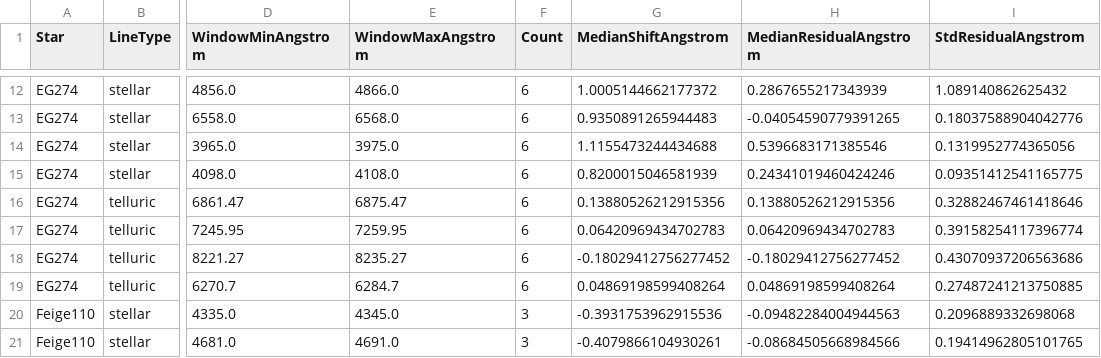
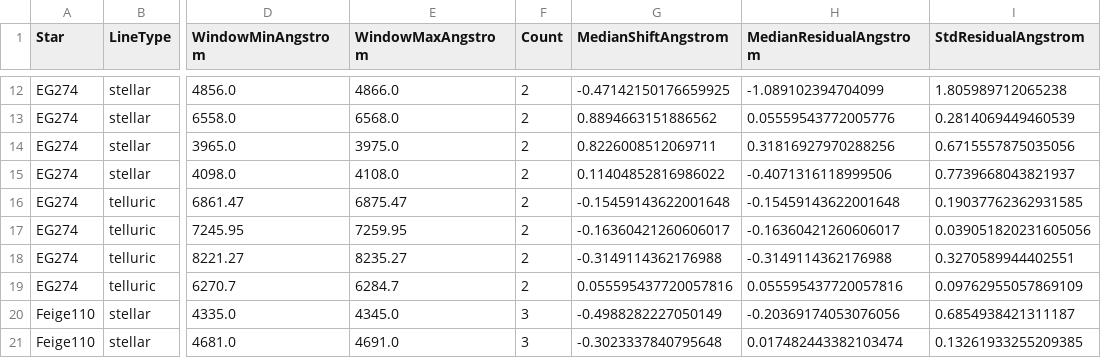
Before and after one commit to thespacedoctor/soxspipe-wavelength-calibration-analysis, a CSV file: soxs_uvvis_analysis/results/std_check_stats_by_star_window.csv, drawn as a sheet; only a part is shown, gaps mark what is left out; the diff covers the shown part only; the diff names each change by its address in the sheet, - before the commit and + after, or states it on an @@ line.

```diff
--- a/soxs_uvvis_analysis/results/std_check_stats_by_star_window.csv
+++ b/soxs_uvvis_analysis/results/std_check_stats_by_star_window.csv
-F12:F19 (Count): 6
+F12:F19 (Count): 2
-G12 (MedianShiftAngstrom): 1.0005144662177372
+G12 (MedianShiftAngstrom): -0.47142150176659925
-H12 (MedianResidualAngstrom): 0.2867655217343939
+H12 (MedianResidualAngstrom): -1.089102394704099
-I12 (StdResidualAngstrom): 1.089140862625432
+I12 (StdResidualAngstrom): 1.805989712065238
-G13 (MedianShiftAngstrom): 0.9350891265944483
+G13 (MedianShiftAngstrom): 0.8894663151886562
-H13 (MedianResidualAngstrom): -0.04054590779391265
+H13 (MedianResidualAngstrom): 0.05559543772005776
-I13 (StdResidualAngstrom): 0.18037588904042776
+I13 (StdResidualAngstrom): 0.2814069449460539
-G14 (MedianShiftAngstrom): 1.1155473244434688
+G14 (MedianShiftAngstrom): 0.8226008512069711
-H14 (MedianResidualAngstrom): 0.5396683171385546
+H14 (MedianResidualAngstrom): 0.31816927970288256
-I14 (StdResidualAngstrom): 0.1319952774365056
+I14 (StdResidualAngstrom): 0.6715557875035056
-G15 (MedianShiftAngstrom): 0.8200015046581939
+G15 (MedianShiftAngstrom): 0.11404852816986022
-H15 (MedianResidualAngstrom): 0.24341019460424246
+H15 (MedianResidualAngstrom): -0.4071316118999506
-I15 (StdResidualAngstrom): 0.09351412541165775
+I15 (StdResidualAngstrom): 0.7739668043821937
-G16 (MedianShiftAngstrom): 0.13880526212915356
+G16 (MedianShiftAngstrom): -0.15459143622001648
-H16 (MedianResidualAngstrom): 0.13880526212915356
+H16 (MedianResidualAngstrom): -0.15459143622001648
-I16 (StdResidualAngstrom): 0.32882467461418646
+I16 (StdResidualAngstrom): 0.19037762362931585
-G17 (MedianShiftAngstrom): 0.06420969434702783
+G17 (MedianShiftAngstrom): -0.16360421260606017
-H17 (MedianResidualAngstrom): 0.06420969434702783
+H17 (MedianResidualAngstrom): -0.16360421260606017
-I17 (StdResidualAngstrom): 0.39158254117396774
+I17 (StdResidualAngstrom): 0.039051820231605056
-G18 (MedianShiftAngstrom): -0.18029412756277452
+G18 (MedianShiftAngstrom): -0.3149114362176988
-H18 (MedianResidualAngstrom): -0.18029412756277452
+H18 (MedianResidualAngstrom): -0.3149114362176988
-I18 (StdResidualAngstrom): 0.43070937206563686
+I18 (StdResidualAngstrom): 0.3270589944402551
-G19 (MedianShiftAngstrom): 0.04869198599408264
+G19 (MedianShiftAngstrom): 0.055595437720057816
-H19 (MedianResidualAngstrom): 0.04869198599408264
+H19 (MedianResidualAngstrom): 0.055595437720057816
-I19 (StdResidualAngstrom): 0.27487241213750885
+I19 (StdResidualAngstrom): 0.09762955057869109
-G20 (MedianShiftAngstrom): -0.3931753962915536
+G20 (MedianShiftAngstrom): -0.4988282227050149
-H20 (MedianResidualAngstrom): -0.09482284004944563
+H20 (MedianResidualAngstrom): -0.20369174053076056
-I20 (StdResidualAngstrom): 0.2096889332698068
+I20 (StdResidualAngstrom): 0.6854938421311187
-G21 (MedianShiftAngstrom): -0.4079866104930261
+G21 (MedianShiftAngstrom): -0.3023337840795648
-H21 (MedianResidualAngstrom): -0.08684505668984566
+H21 (MedianResidualAngstrom): 0.017482443382103474
-I21 (StdResidualAngstrom): 0.19414962805101765
+I21 (StdResidualAngstrom): 0.13261933255209385
```
Also changed, not shown: 106 edited cells elsewhere in this file, soxs_uvvis_analysis/results/std_check_order_corrections.csv, soxs_uvvis_analysis/results/std_check_order_corrections_raw.csv, 4 other files.
